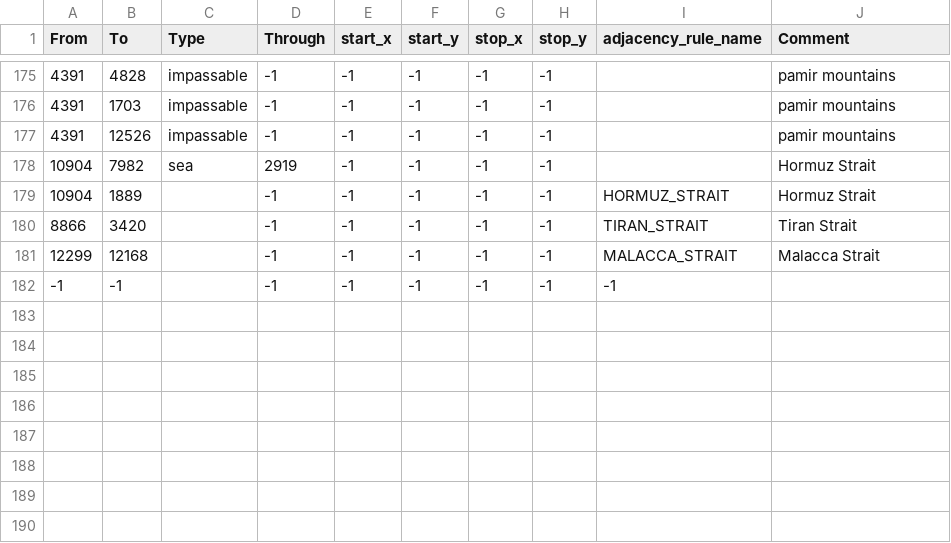
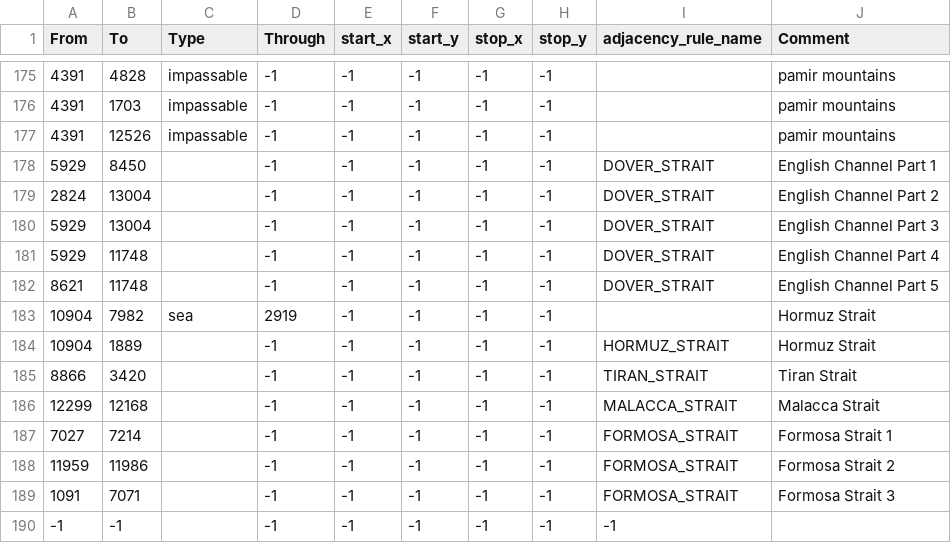
Before and after one commit to pieckenst/Cold-War--The-Iron-Curtain, a CSV file: Cold War Iron Curtain/map/adjacencies.csv, drawn as a sheet; only a part is shown, gaps mark what is left out.

Commit message:
Two More Straits

```diff
--- a/Cold War Iron Curtain/map/adjacencies.csv
+++ b/Cold War Iron Curtain/map/adjacencies.csv
@@ -177,2 +177,7 @@ From;To;Type;Through;start_x;start_y;stop_x;stop_y;adjacency_rule_name;Comment
 4391;12526;impassable;-1;-1;-1;-1;-1;;pamir mountains
+5929;8450;;-1;-1;-1;-1;-1;DOVER_STRAIT;English Channel Part 1
+2824;13004;;-1;-1;-1;-1;-1;DOVER_STRAIT;English Channel Part 2
+5929;13004;;-1;-1;-1;-1;-1;DOVER_STRAIT;English Channel Part 3
+5929;11748;;-1;-1;-1;-1;-1;DOVER_STRAIT;English Channel Part 4
+8621;11748;;-1;-1;-1;-1;-1;DOVER_STRAIT;English Channel Part 5
 10904;7982;sea;2919;-1;-1;-1;-1;;Hormuz Strait
@@ -181,2 +186,5 @@ From;To;Type;Through;start_x;start_y;stop_x;stop_y;adjacency_rule_name;Comment
 12299;12168;;-1;-1;-1;-1;-1;MALACCA_STRAIT;Malacca Strait
+7027;7214;;-1;-1;-1;-1;-1;FORMOSA_STRAIT;Formosa Strait 1
+11959;11986;;-1;-1;-1;-1;-1;FORMOSA_STRAIT;Formosa Strait 2
+1091;7071;;-1;-1;-1;-1;-1;FORMOSA_STRAIT;Formosa Strait 3
 -1;-1;;-1;-1;-1;-1;-1;-1
```
Also changed, not shown: 2 other files.
